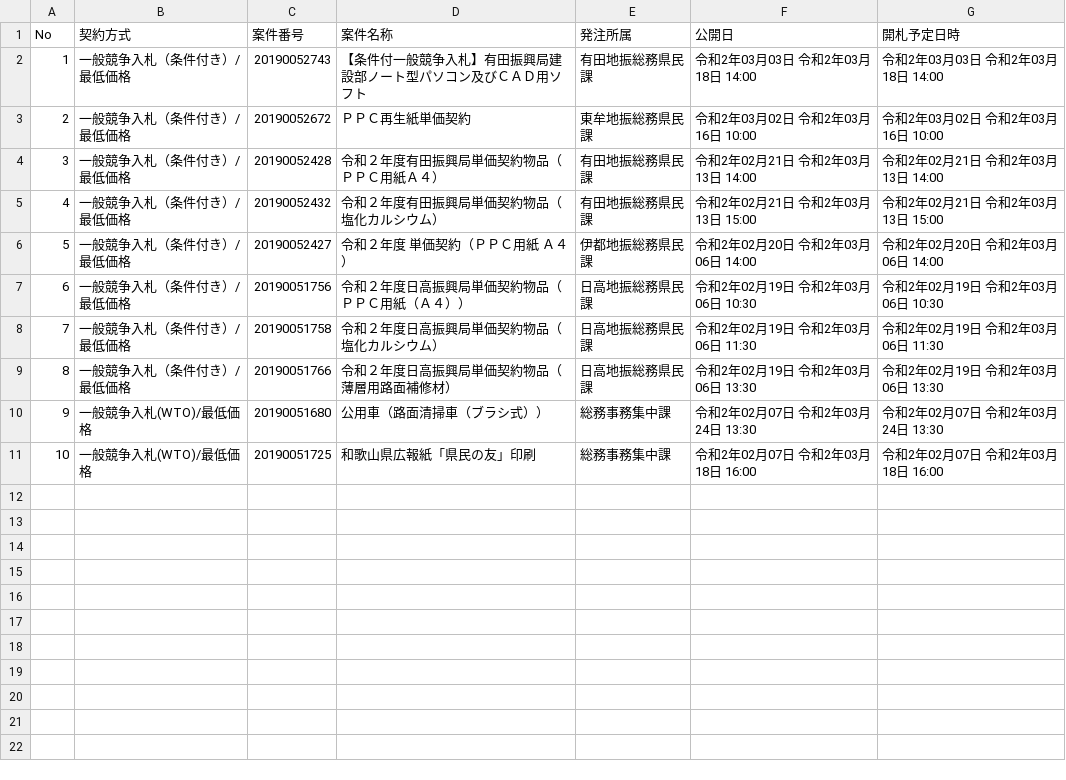
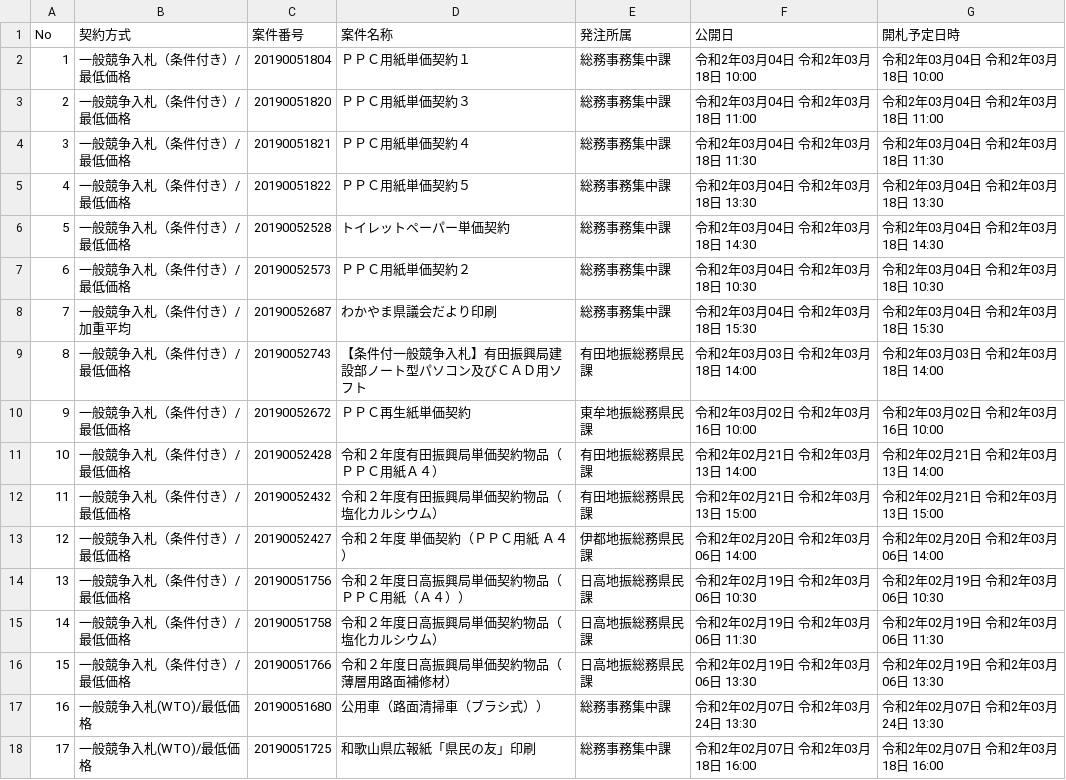
Before and after one commit to wakayama-pref-org/Goods-e-procurement-system_Bid_Advertisement, a CSV file: csv/goods-e-procurement-system_bid_advertisement.csv, drawn as a sheet; addresses are those after the commit; the diff names each change by its address in the sheet, - before the commit and + after, or states it on an @@ line.

```diff
--- a/csv/goods-e-procurement-system_bid_advertisement.csv
+++ b/csv/goods-e-procurement-system_bid_advertisement.csv
+row 2: 1 | 一般競争入札（条件付き）/最低価格 | 20190051804 | ＰＰＣ用紙単価契約１ | 総務事務集中課 | 令和2年03月04日 令和2年03月18日 10:00 | 令和2年03月04日 令和2年03月18日 10:00
+row 3: 2 | 一般競争入札（条件付き）/最低価格 | 20190051820 | ＰＰＣ用紙単価契約３ | 総務事務集中課 | 令和2年03月04日 令和2年03月18日 11:00 | 令和2年03月04日 令和2年03月18日 11:00
+row 4: 3 | 一般競争入札（条件付き）/最低価格 | 20190051821 | ＰＰＣ用紙単価契約４ | 総務事務集中課 | 令和2年03月04日 令和2年03月18日 11:30 | 令和2年03月04日 令和2年03月18日 11:30
+row 5: 4 | 一般競争入札（条件付き）/最低価格 | 20190051822 | ＰＰＣ用紙単価契約５ | 総務事務集中課 | 令和2年03月04日 令和2年03月18日 13:30 | 令和2年03月04日 令和2年03月18日 13:30
+row 6: 5 | 一般競争入札（条件付き）/最低価格 | 20190052528 | トイレットペーパー単価契約 | 総務事務集中課 | 令和2年03月04日 令和2年03月18日 14:30 | 令和2年03月04日 令和2年03月18日 14:30
+row 7: 6 | 一般競争入札（条件付き）/最低価格 | 20190052573 | ＰＰＣ用紙単価契約２ | 総務事務集中課 | 令和2年03月04日 令和2年03月18日 10:30 | 令和2年03月04日 令和2年03月18日 10:30
+row 8: 7 | 一般競争入札（条件付き）/加重平均 | 20190052687 | わかやま県議会だより印刷 | 総務事務集中課 | 令和2年03月04日 令和2年03月18日 15:30 | 令和2年03月04日 令和2年03月18日 15:30
@@ column A (No) renumbered from row 9 down @@
```
Also changed, not shown: 1 other file.
